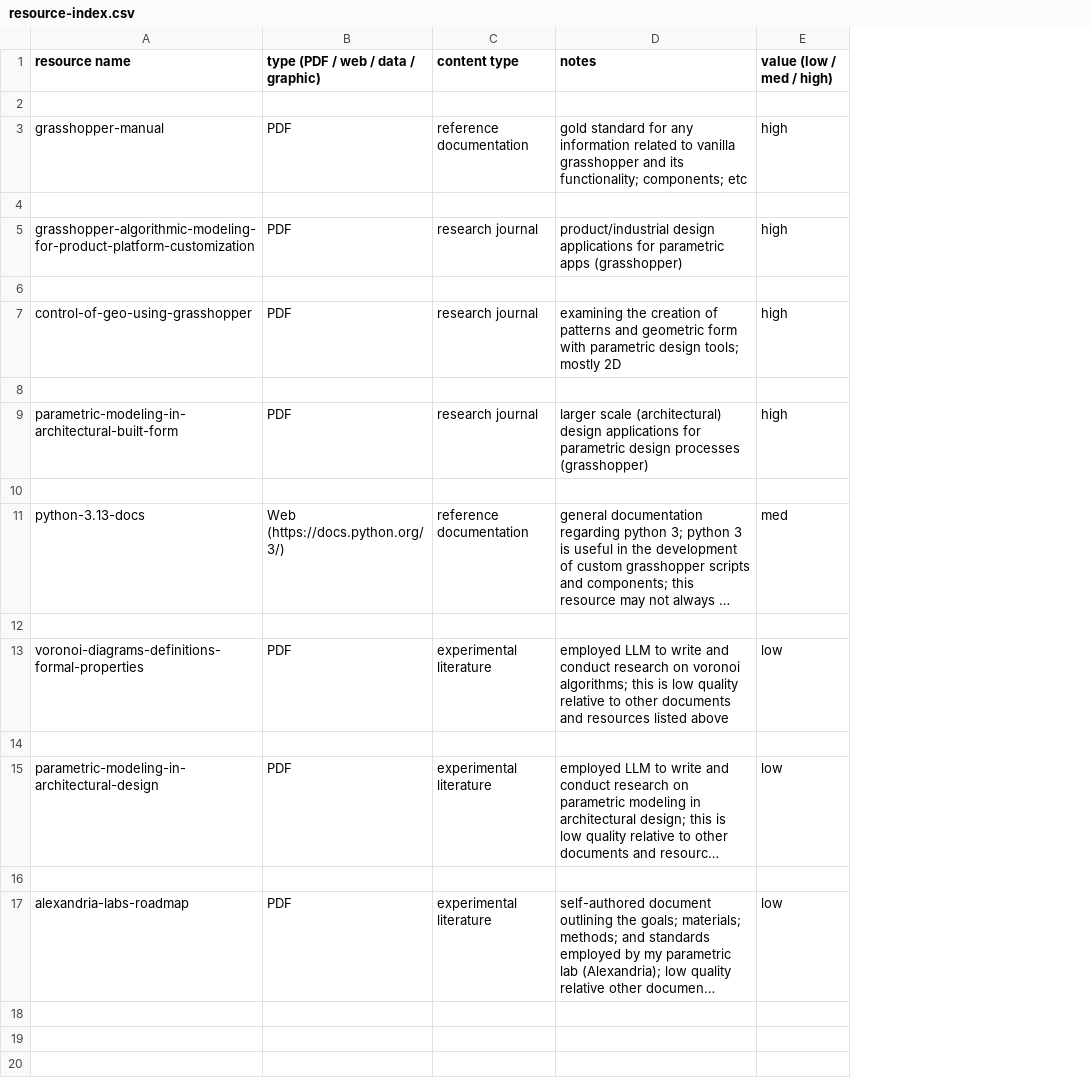
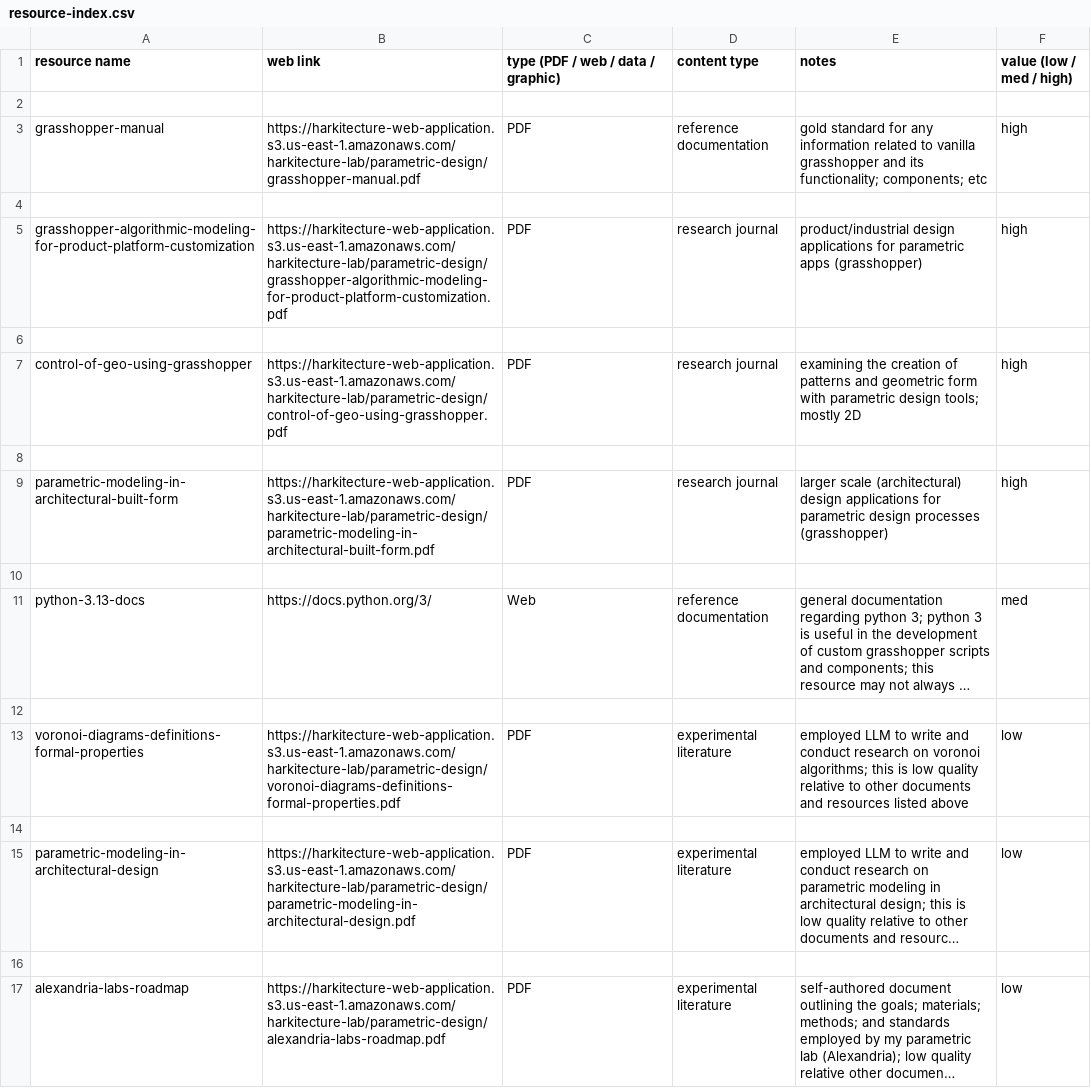
Before and after one commit to felipeharker/alexandria-lab, a CSV file: artificial-intelligence/resource-index.csv, drawn as a sheet; long unchanged cells end in …; addresses are those after the commit; the diff names each change by its address in the sheet, - before the commit and + after, or states it on an @@ line.

```diff
--- a/artificial-intelligence/resource-index.csv
+++ b/artificial-intelligence/resource-index.csv
+column B (web link), rows 3-17: https://harkitecture-web-application.s3.us-east-1.amazonaws.com/harkitecture-lab/parametric-design/grasshopper-manual.pdf |  | https://harkitecture-web-application.s3.us-east-1.amazonaws.com/harkitecture-lab/parametric-design/grasshopper-algorithmic-modeling-for-product-platform-customization.pdf |  | https://harkitecture-web-application.s3.us-east-1.amazonaws.com/harkitecture-lab/parametric-design/control-of-geo-using-grasshopper.pdf |  | https://harkitecture-web-application.s3.us-east-1.amazonaws.com/harkitecture-lab/parametric-design/parametric-modeling-in-architectural-built-form.pdf |  | https://docs.python.org/3/ |  | https://harkitecture-web-application.s3.us-east-1.amazonaws.com/harkitecture-lab/parametric-design/voronoi-diagrams-definitions-formal-properties.pdf |  | https://harkitecture-web-application.s3.us-east-1.amazonaws.com/harkitecture-lab/parametric-design/parametric-modeling-in-architectural-design.pdf |  | https://harkitecture-web-application.s3.us-east-1.amazonaws.com/harkitecture-lab/parametric-design/alexandria-labs-roadmap.pdf
-C11: Web (https://docs.python.org/3/)
+C11: Web
```
Also changed, not shown: 4 other files.
